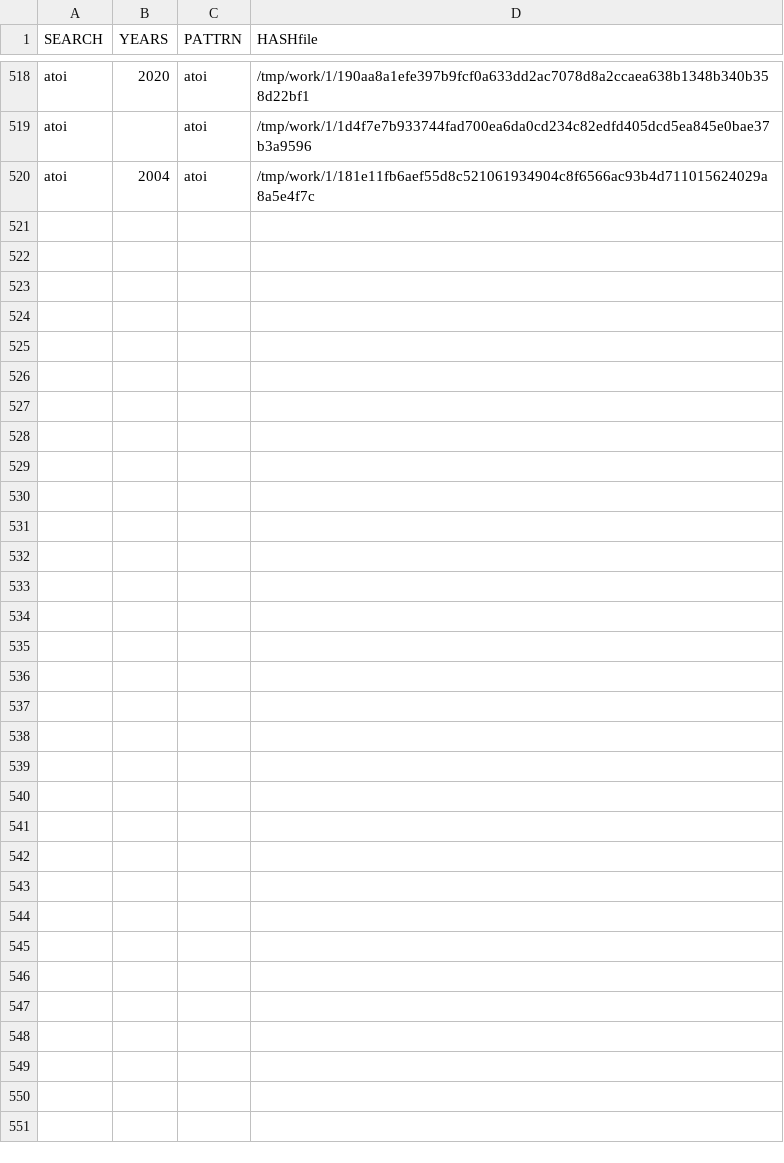
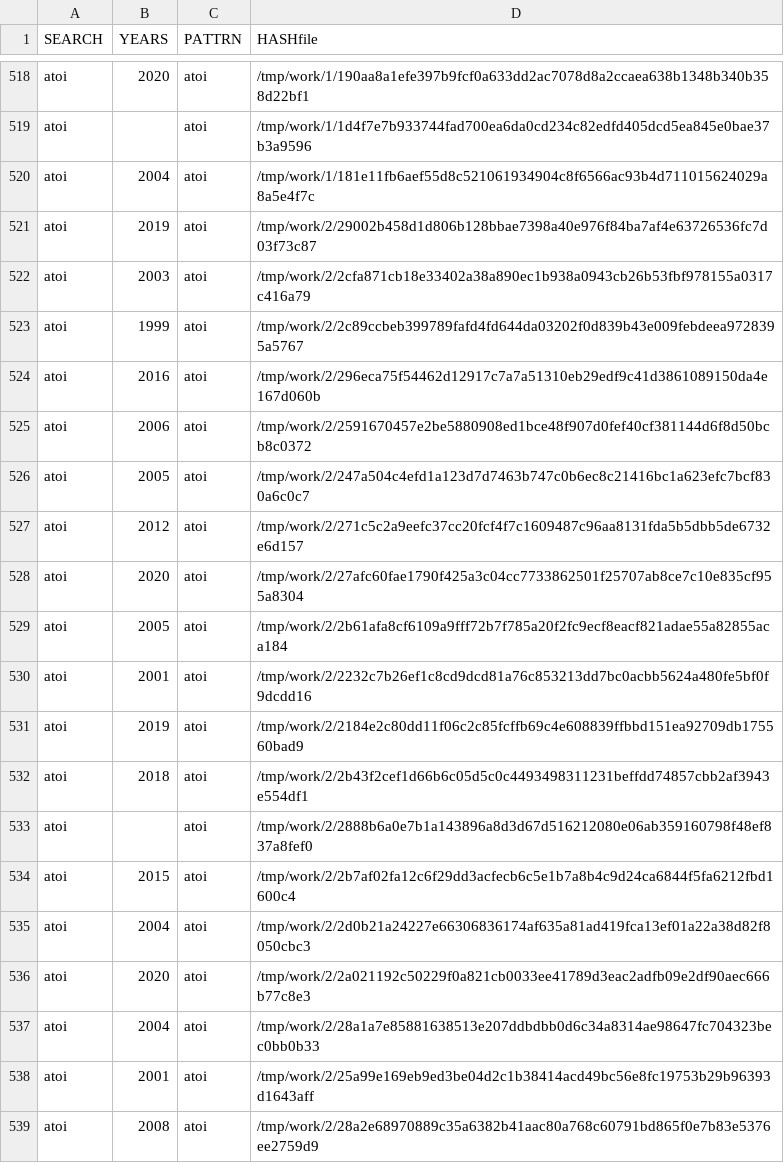
Before and after one commit to gergimentr/finder, a CSV file: results/105.csv, drawn as a sheet; only a part is shown, gaps mark what is left out; the diff covers the shown part only.

Commit message:
result works

```diff
--- a/results/105.csv
+++ b/results/105.csv
@@ -520 +520,20 @@ atoi, ,atoi,/tmp/work/1/1d4f7e7b933744fad700ea6da0cd234c82edfd405dcd5ea845e0bae3
 atoi, 2004 ,atoi,/tmp/work/1/181e11fb6aef55d8c521061934904c8f6566ac93b4d711015624029a8a5e4f7c
+atoi, 2019 ,atoi,/tmp/work/2/29002b458d1d806b128bbae7398a40e976f84ba7af4e63726536fc7d03f73c87
+atoi, 2003 ,atoi,/tmp/work/2/2cfa871cb18e33402a38a890ec1b938a0943cb26b53fbf978155a0317c416a79
+atoi, 1999 ,atoi,/tmp/work/2/2c89ccbeb399789fafd4fd644da03202f0d839b43e009febdeea9728395a5767
+atoi, 2016 ,atoi,/tmp/work/2/296eca75f54462d12917c7a7a51310eb29edf9c41d3861089150da4e167d060b
+atoi, 2006 ,atoi,/tmp/work/2/2591670457e2be5880908ed1bce48f907d0fef40cf381144d6f8d50bcb8c0372
+atoi, 2005 ,atoi,/tmp/work/2/247a504c4efd1a123d7d7463b747c0b6ec8c21416bc1a623efc7bcf830a6c0c7
+atoi, 2012 ,atoi,/tmp/work/2/271c5c2a9eefc37cc20fcf4f7c1609487c96aa8131fda5b5dbb5de6732e6d157
+atoi, 2020 ,atoi,/tmp/work/2/27afc60fae1790f425a3c04cc7733862501f25707ab8ce7c10e835cf955a8304
+atoi, 2005 ,atoi,/tmp/work/2/2b61afa8cf6109a9fff72b7f785a20f2fc9ecf8eacf821adae55a82855aca184
+atoi, 2001 ,atoi,/tmp/work/2/2232c7b26ef1c8cd9dcd81a76c853213dd7bc0acbb5624a480fe5bf0f9dcdd16
+atoi, 2019 ,atoi,/tmp/work/2/2184e2c80dd11f06c2c85fcffb69c4e608839ffbbd151ea92709db175560bad9
+atoi, 2018 ,atoi,/tmp/work/2/2b43f2cef1d66b6c05d5c0c4493498311231beffdd74857cbb2af3943e554df1
+atoi, ,atoi,/tmp/work/2/2888b6a0e7b1a143896a8d3d67d516212080e06ab359160798f48ef837a8fef0
+atoi, 2015 ,atoi,/tmp/work/2/2b7af02fa12c6f29dd3acfecb6c5e1b7a8b4c9d24ca6844f5fa6212fbd1600c4
+atoi, 2004 ,atoi,/tmp/work/2/2d0b21a24227e66306836174af635a81ad419fca13ef01a22a38d82f8050cbc3
+atoi, 2020 ,atoi,/tmp/work/2/2a021192c50229f0a821cb0033ee41789d3eac2adfb09e2df90aec666b77c8e3
+atoi, 2004 ,atoi,/tmp/work/2/28a1a7e85881638513e207ddbdbb0d6c34a8314ae98647fc704323bec0bb0b33
+atoi, 2001 ,atoi,/tmp/work/2/25a99e169eb9ed3be04d2c1b38414acd49bc56e8fc19753b29b96393d1643aff
+atoi, 2008 ,atoi,/tmp/work/2/28a2e68970889c35a6382b41aac80a768c60791bd865f0e7b83e5376ee2759d9
```
Also changed, not shown: 23 added rows elsewhere in this file, results/524.csv, 7 other files.
